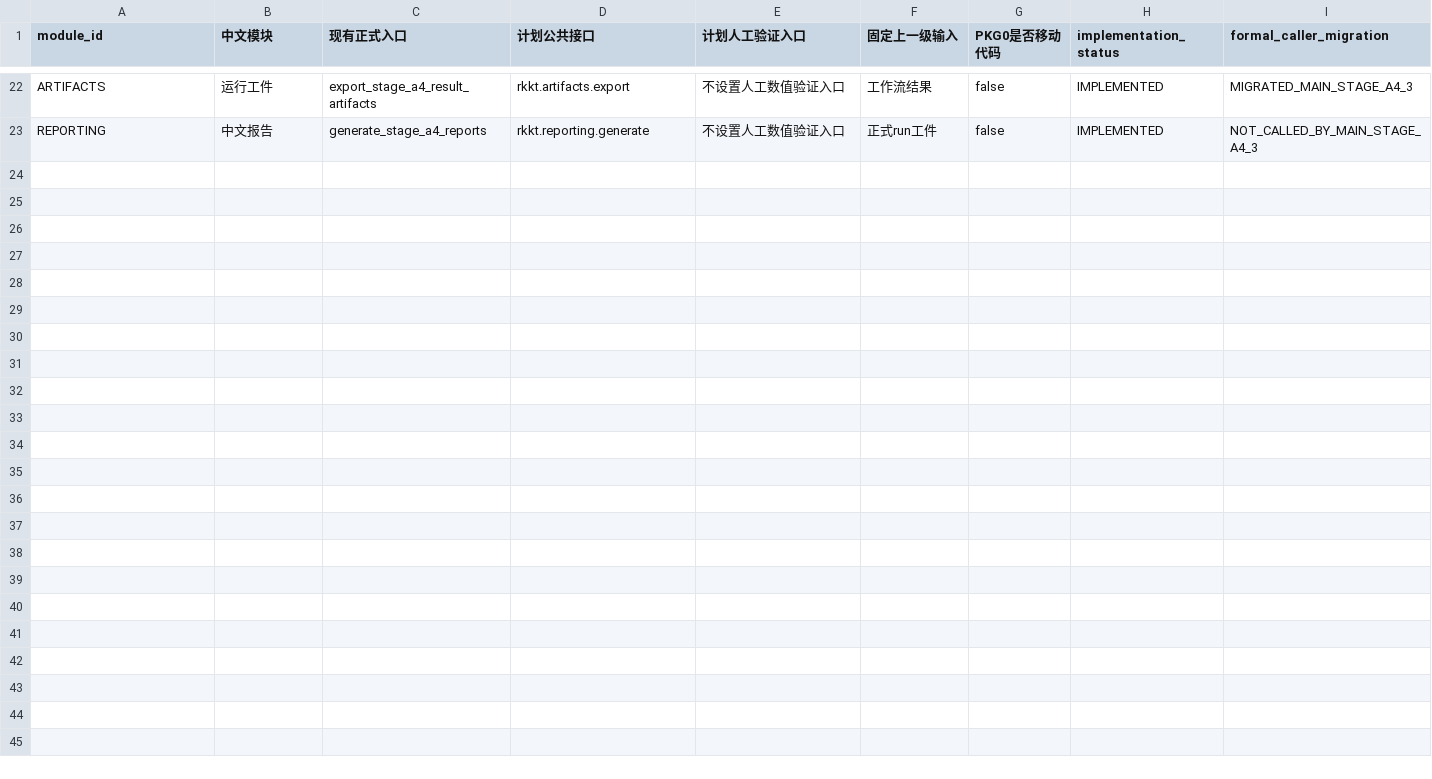
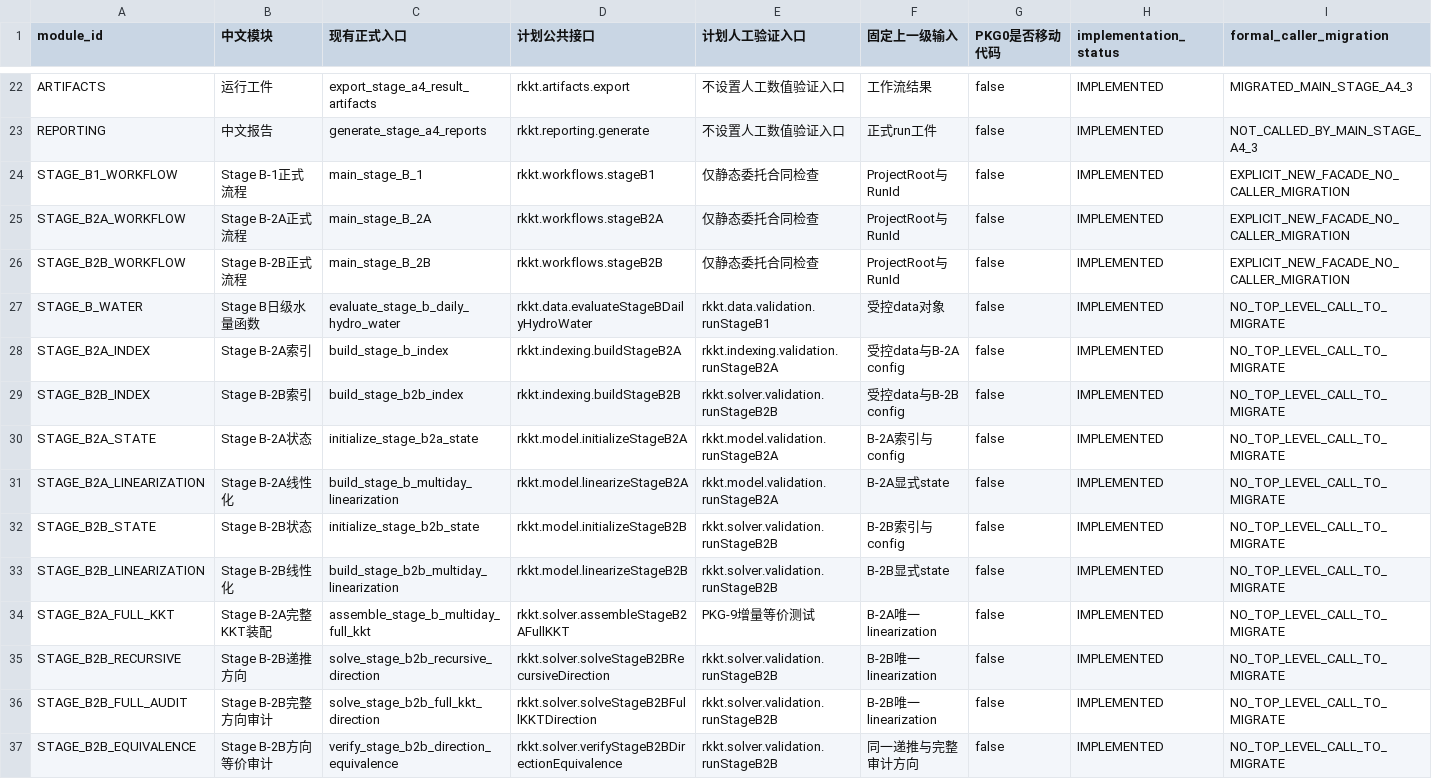
Before and after one commit to dai3232/Bilevel_Energy_Planning_QCP, a CSV file: docs/PKG-01_现有模块到包接口映射_v1.0.csv, drawn as a sheet; only a part is shown, gaps mark what is left out; rows hold the shown columns only; the diff names each change by its address in the sheet, - before the commit and + after, or states it on an @@ line.

```diff
--- a/docs/PKG-01_现有模块到包接口映射_v1.0.csv
+++ b/docs/PKG-01_现有模块到包接口映射_v1.0.csv
+row 24: STAGE_B1_WORKFLOW | Stage B-1正式流程 | main_stage_B_1 | rkkt.workflows.stageB1 | 仅静态委托合同检查 | ProjectRoot与RunId | false | IMPLEMENTED | EXPLICIT_NEW_FACADE_NO_CALLER_MIGRATION
+row 25: STAGE_B2A_WORKFLOW | Stage B-2A正式流程 | main_stage_B_2A | rkkt.workflows.stageB2A | 仅静态委托合同检查 | ProjectRoot与RunId | false | IMPLEMENTED | EXPLICIT_NEW_FACADE_NO_CALLER_MIGRATION
+row 26: STAGE_B2B_WORKFLOW | Stage B-2B正式流程 | main_stage_B_2B | rkkt.workflows.stageB2B | 仅静态委托合同检查 | ProjectRoot与RunId | false | IMPLEMENTED | EXPLICIT_NEW_FACADE_NO_CALLER_MIGRATION
+row 27: STAGE_B_WATER | Stage B日级水量函数 | evaluate_stage_b_daily_hydro_water | rkkt.data.evaluateStageBDailyHydroWater | rkkt.data.validation.runStageB1 | 受控data对象 | false | IMPLEMENTED | NO_TOP_LEVEL_CALL_TO_MIGRATE
+row 28: STAGE_B2A_INDEX | Stage B-2A索引 | build_stage_b_index | rkkt.indexing.buildStageB2A | rkkt.indexing.validation.runStageB2A | 受控data与B-2A config | false | IMPLEMENTED | NO_TOP_LEVEL_CALL_TO_MIGRATE
+row 29: STAGE_B2B_INDEX | Stage B-2B索引 | build_stage_b2b_index | rkkt.indexing.buildStageB2B | rkkt.solver.validation.runStageB2B | 受控data与B-2B config | false | IMPLEMENTED | NO_TOP_LEVEL_CALL_TO_MIGRATE
+row 30: STAGE_B2A_STATE | Stage B-2A状态 | initialize_stage_b2a_state | rkkt.model.initializeStageB2A | rkkt.model.validation.runStageB2A | B-2A索引与config | false | IMPLEMENTED | NO_TOP_LEVEL_CALL_TO_MIGRATE
+row 31: STAGE_B2A_LINEARIZATION | Stage B-2A线性化 | build_stage_b_multiday_linearization | rkkt.model.linearizeStageB2A | rkkt.model.validation.runStageB2A | B-2A显式state | false | IMPLEMENTED | NO_TOP_LEVEL_CALL_TO_MIGRATE
+row 32: STAGE_B2B_STATE | Stage B-2B状态 | initialize_stage_b2b_state | rkkt.model.initializeStageB2B | rkkt.solver.validation.runStageB2B | B-2B索引与config | false | IMPLEMENTED | NO_TOP_LEVEL_CALL_TO_MIGRATE
+row 33: STAGE_B2B_LINEARIZATION | Stage B-2B线性化 | build_stage_b2b_multiday_linearization | rkkt.model.linearizeStageB2B | rkkt.solver.validation.runStageB2B | B-2B显式state | false | IMPLEMENTED | NO_TOP_LEVEL_CALL_TO_MIGRATE
+row 34: STAGE_B2A_FULL_KKT | Stage B-2A完整KKT装配 | assemble_stage_b_multiday_full_kkt | rkkt.solver.assembleStageB2AFullKKT | PKG-9增量等价测试 | B-2A唯一linearization | false | IMPLEMENTED | NO_TOP_LEVEL_CALL_TO_MIGRATE
+row 35: STAGE_B2B_RECURSIVE | Stage B-2B递推方向 | solve_stage_b2b_recursive_direction | rkkt.solver.solveStageB2BRecursiveDirection | rkkt.solver.validation.runStageB2B | B-2B唯一linearization | false | IMPLEMENTED | NO_TOP_LEVEL_CALL_TO_MIGRATE
+row 36: STAGE_B2B_FULL_AUDIT | Stage B-2B完整方向审计 | solve_stage_b2b_full_kkt_direction | rkkt.solver.solveStageB2BFullKKTDirection | rkkt.solver.validation.runStageB2B | B-2B唯一linearization | false | IMPLEMENTED | NO_TOP_LEVEL_CALL_TO_MIGRATE
+row 37: STAGE_B2B_EQUIVALENCE | Stage B-2B方向等价审计 | verify_stage_b2b_direction_equivalence | rkkt.solver.verifyStageB2BDirectionEquivalence | rkkt.solver.validation.runStageB2B | 同一递推与完整审计方向 | false | IMPLEMENTED | NO_TOP_LEVEL_CALL_TO_MIGRATE
```
Also changed, not shown: 44 other files.
